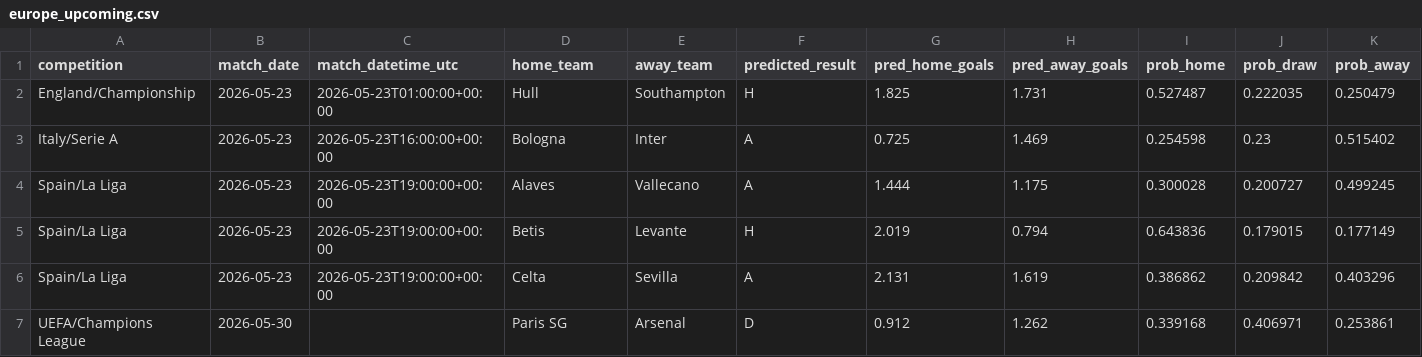
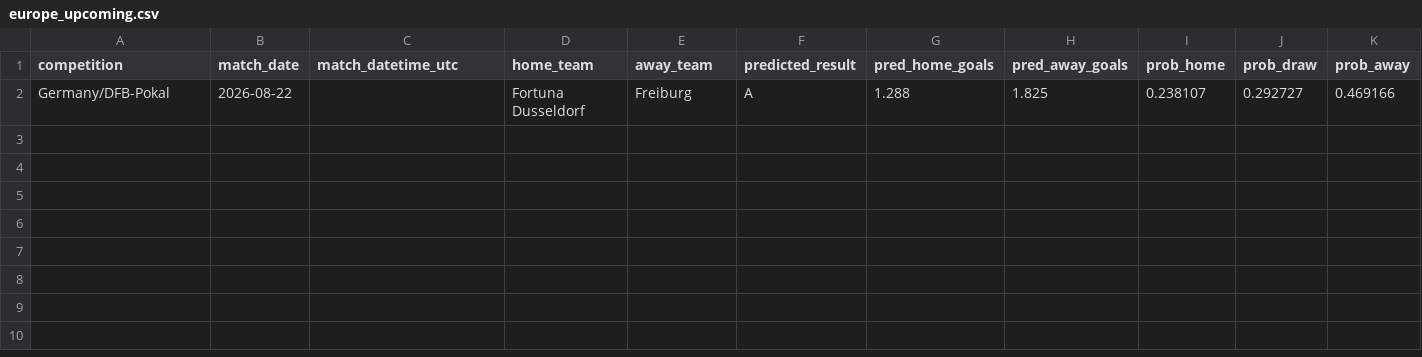
Before and after one commit to DYitaoW/BeyondTheStats-Soccer-Predictor, a CSV file: Beyond-the-Stats/Output/Europe/Upcoming/europe_upcoming.csv, drawn as a sheet; removed rows and columns are numbered as before the commit, all else as after; the diff names each change by its address in the sheet, - before the commit and + after, or states it on an @@ line.

```diff
--- a/Beyond-the-Stats/Output/Europe/Upcoming/europe_upcoming.csv
+++ b/Beyond-the-Stats/Output/Europe/Upcoming/europe_upcoming.csv
-row 2: England/Championship | 2026-05-23 | 2026-05-23T01:00:00+00:00 | Hull | Southampton | H | 1.825 | 1.731 | 0.527487 | 0.222035 | 0.250479
-row 3: Italy/Serie A | 2026-05-23 | 2026-05-23T16:00:00+00:00 | Bologna | Inter | A | 0.725 | 1.469 | 0.254598 | 0.23 | 0.515402
-row 4: Spain/La Liga | 2026-05-23 | 2026-05-23T19:00:00+00:00 | Alaves | Vallecano | A | 1.444 | 1.175 | 0.300028 | 0.200727 | 0.499245
-row 5: Spain/La Liga | 2026-05-23 | 2026-05-23T19:00:00+00:00 | Betis | Levante | H | 2.019 | 0.794 | 0.643836 | 0.179015 | 0.177149
-row 6: Spain/La Liga | 2026-05-23 | 2026-05-23T19:00:00+00:00 | Celta | Sevilla | A | 2.131 | 1.619 | 0.386862 | 0.209842 | 0.403296
-row 7: UEFA/Champions League | 2026-05-30 |  | Paris SG | Arsenal | D | 0.912 | 1.262 | 0.339168 | 0.406971 | 0.253861
+row 2: Germany/DFB-Pokal | 2026-08-22 |  | Fortuna Dusseldorf | Freiburg | A | 1.288 | 1.825 | 0.238107 | 0.292727 | 0.469166
```
Also changed, not shown: Beyond-the-Stats/Data/National_Team_Data/national_team_recent_context.csv, Beyond-the-Stats/Data/National_Team_Data/national_team_recent_matches_raw.csv, 28 other files.
